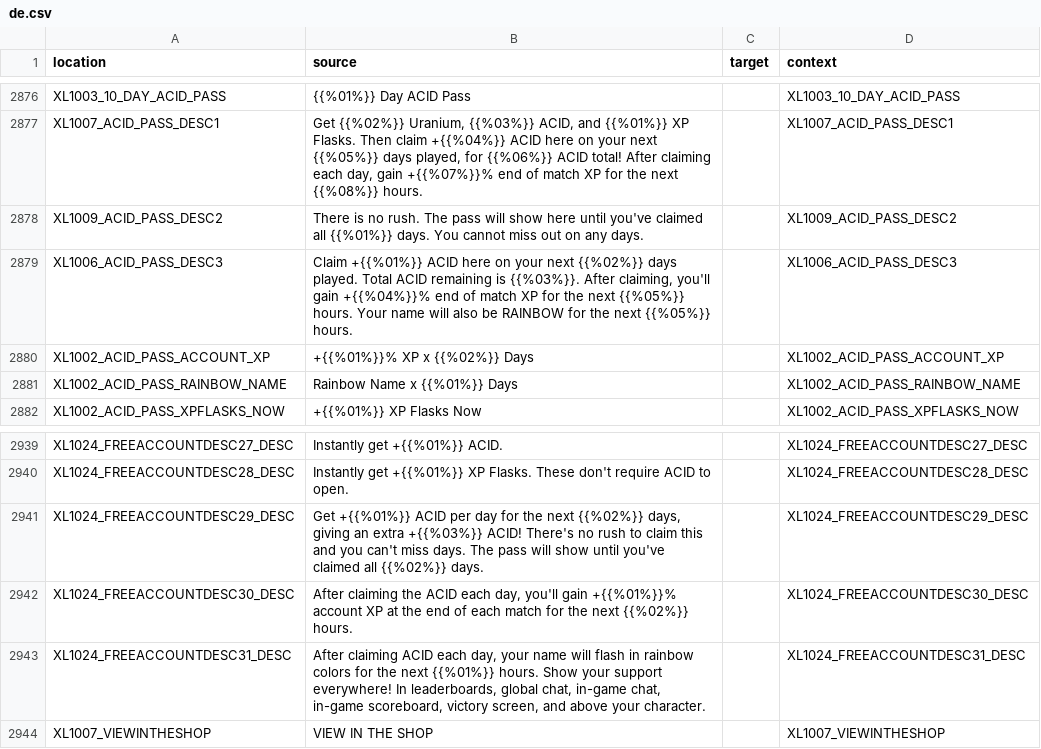
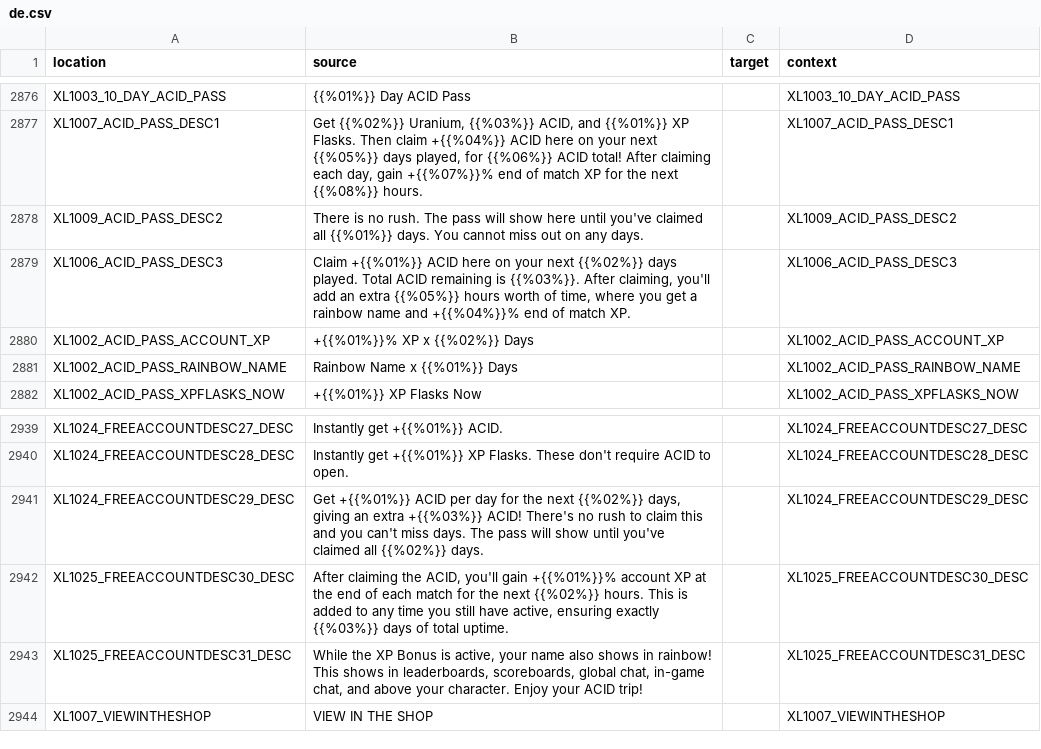
Before and after one commit to bencelot/GeneshiftTranslations, a CSV file: de.csv, drawn as a sheet; only a part is shown, gaps mark what is left out.

```diff
--- a/de.csv
+++ b/de.csv
@@ -2878,3 +2878,3 @@
 "XL1009_ACID_PASS_DESC2","There is no rush. The pass will show here until you've claimed all {{%01%}} days. You cannot miss out on any days.","","XL1009_ACID_PASS_DESC2"
-"XL1006_ACID_PASS_DESC3","Claim +{{%01%}} ACID here on your next {{%02%}} days played. Total ACID remaining is {{%03%}}. After claiming, you'll gain +{{%04%}}% end of match XP for the next {{%05%}} hours. Your name will also be RAINBOW for the next {{%05%}} hours.","","XL1006_ACID_PASS_DESC3"
+"XL1006_ACID_PASS_DESC3","Claim +{{%01%}} ACID here on your next {{%02%}} days played. Total ACID remaining is {{%03%}}. After claiming, you'll add an extra {{%05%}} hours worth of time, where you get a rainbow name and +{{%04%}}% end of match XP.","","XL1006_ACID_PASS_DESC3"
 "XL1002_ACID_PASS_ACCOUNT_XP","+{{%01%}}% XP x {{%02%}} Days","","XL1002_ACID_PASS_ACCOUNT_XP"
@@ -2941,4 +2941,4 @@
 "XL1024_FREEACCOUNTDESC29_DESC","Get +{{%01%}} ACID per day for the next {{%02%}} days, giving an extra +{{%03%}} ACID! There's no rush to claim this and you can't miss days. The pass will show until you've claimed all {{%02%}} days.","","XL1024_FREEACCOUNTDESC29_DESC"
-"XL1024_FREEACCOUNTDESC30_DESC","After claiming the ACID each day, you'll gain +{{%01%}}% account XP at the end of each match for the next {{%02%}} hours.","","XL1024_FREEACCOUNTDESC30_DESC"
-"XL1024_FREEACCOUNTDESC31_DESC","After claiming ACID each day, your name will flash in rainbow colors for the next {{%01%}} hours. Show your support everywhere! In leaderboards, global chat, in-game chat, in-game scoreboard, victory screen, and above your character.","","XL1024_FREEACCOUNTDESC31_DESC"
+"XL1025_FREEACCOUNTDESC30_DESC","After claiming the ACID, you'll gain +{{%01%}}% account XP at the end of each match for the next {{%02%}} hours. This is added to any time you still have active, ensuring exactly {{%03%}} days of total uptime.","","XL1025_FREEACCOUNTDESC30_DESC"
+"XL1025_FREEACCOUNTDESC31_DESC","While the XP Bonus is active, your name also shows in rainbow! This shows in leaderboards, scoreboards, global chat, in-game chat, and above your character. Enjoy your ACID trip!","","XL1025_FREEACCOUNTDESC31_DESC"
 "XL1007_VIEWINTHESHOP","VIEW IN THE SHOP","","XL1007_VIEWINTHESHOP"
```
Also changed, not shown: en.csv, es_AR.csv, 4 other files.
